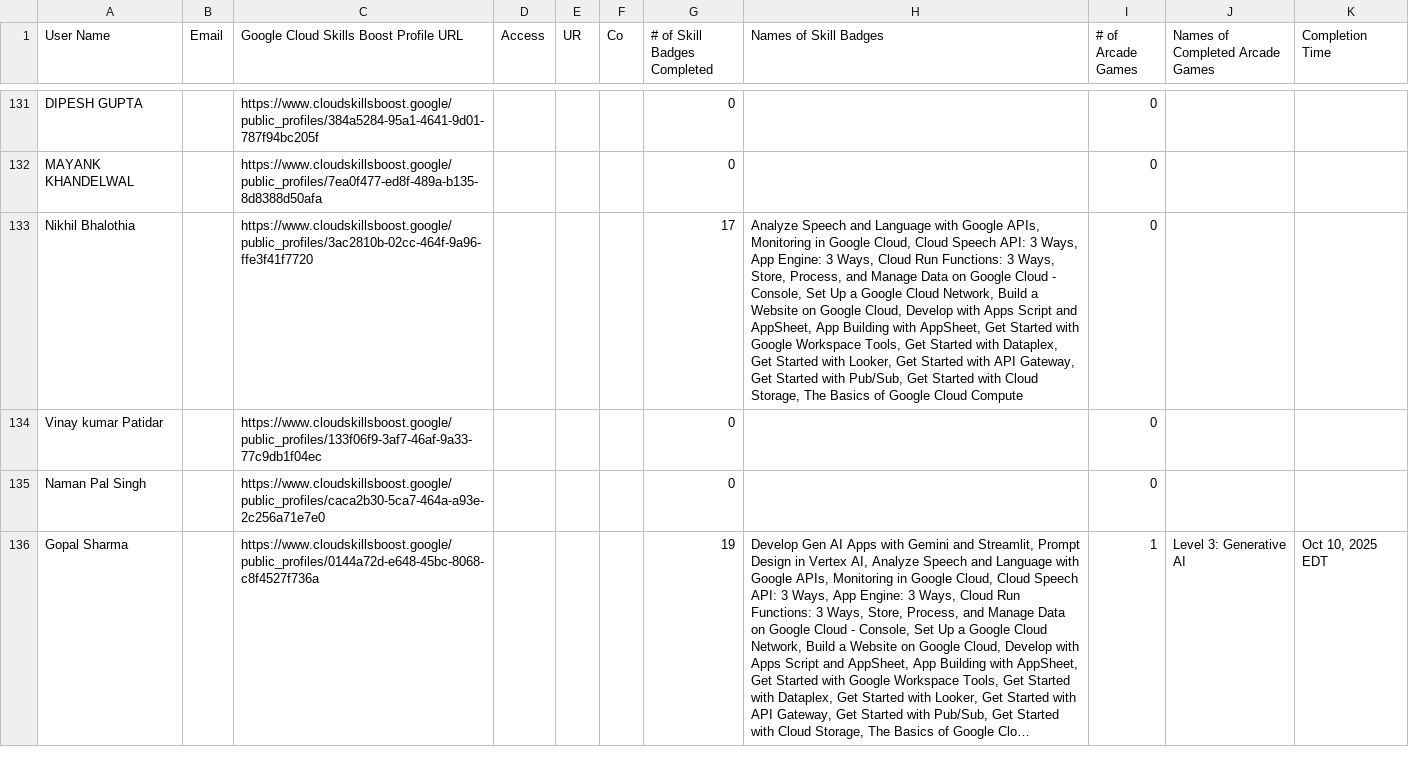
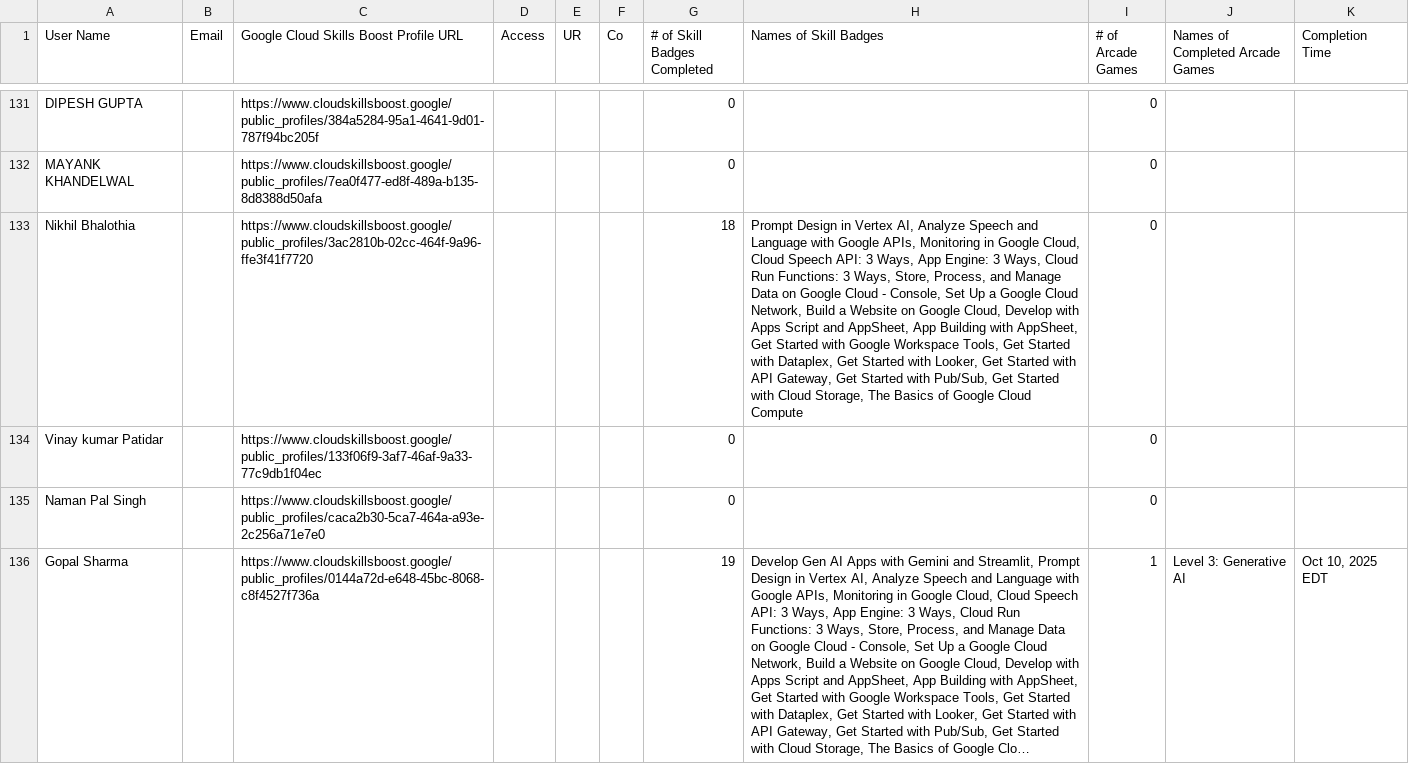
Before and after one commit to mohitsharmas97/leaderboard_gdg, a CSV file: progress_data.csv, drawn as a sheet; only a part is shown, gaps mark what is left out; long unchanged cells end in …; the diff covers the shown part only; the diff names each change by its address in the sheet, - before the commit and + after, or states it on an @@ line.

```diff
--- a/progress_data.csv
+++ b/progress_data.csv
-G133 (# of Skill Badges Completed): 17
+G133 (# of Skill Badges Completed): 18
-H133 (Names of Skill Badges): Analyze Speech…
+H133 (Names of Skill Badges): Prompt Design in Vertex AI, Analyze Speech…
```
Also changed, not shown: 4 edited cells elsewhere in this file, google_cloud_badges_details.csv.
